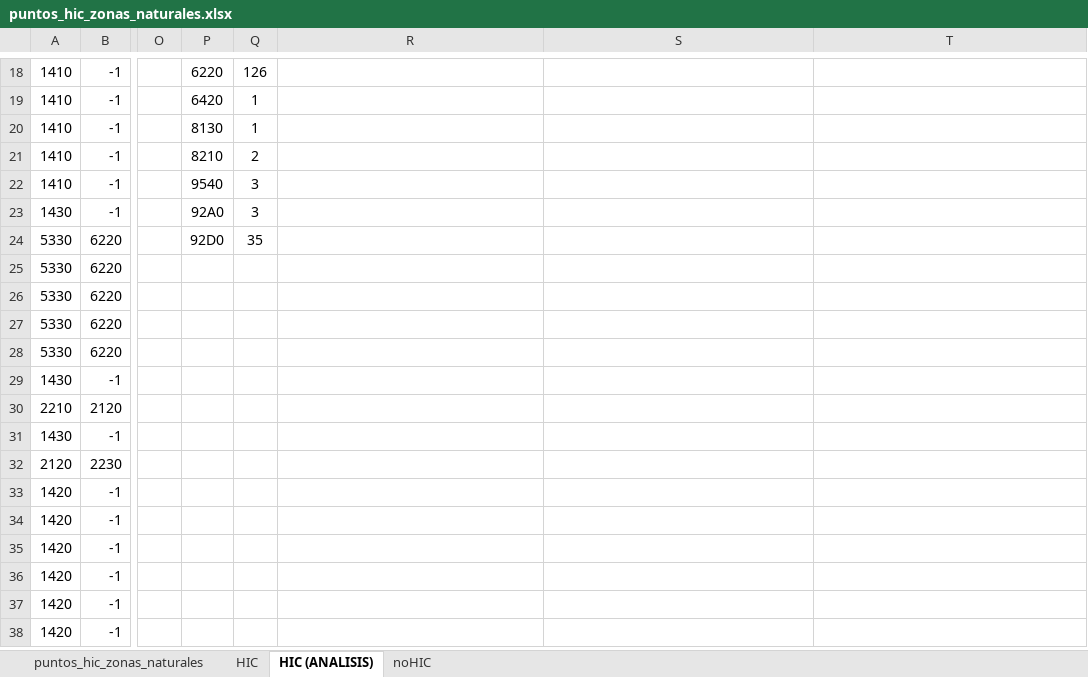
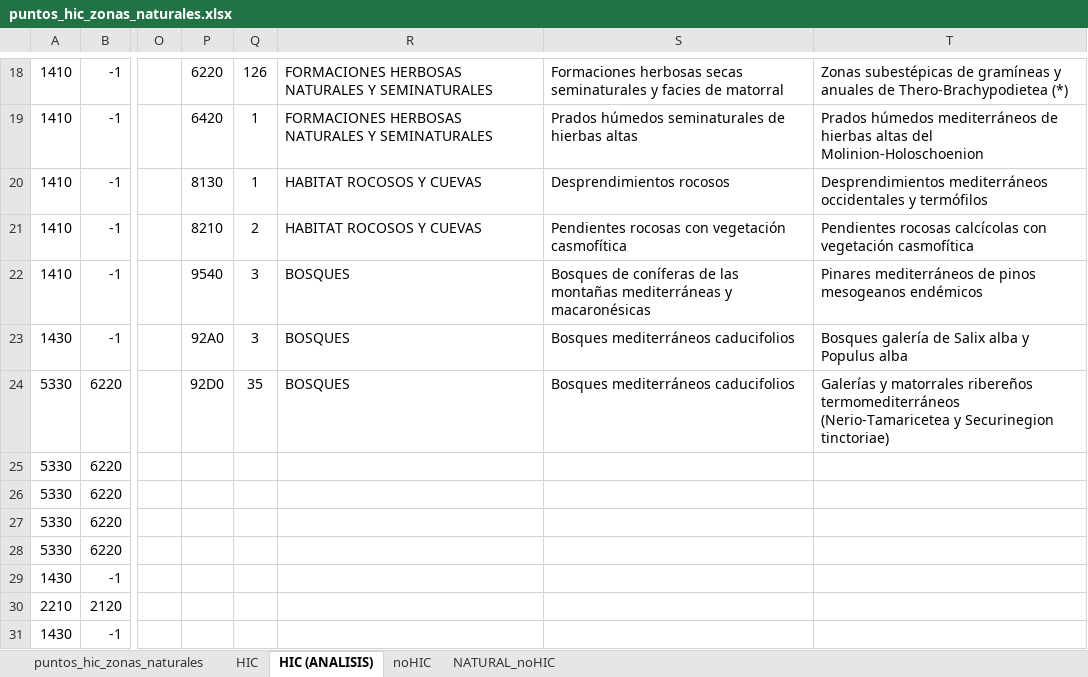
Before and after one commit to alba-linares/rTFM, an Excel workbook: Cartografia/output/puntos_analisis/puntos_hic_zonas_naturales.xlsx, sheet HIC (ANALISIS), drawn as a sheet; only a part is shown, gaps mark what is left out; the shorter side is filled out with more unchanged rows; values as stored, in another font and other column widths than the file's, no borders; charts and pictures not drawn; the diff covers the shown part only; the diff names each change by its address in the sheet, - before the commit and + after, or states it on an @@ line.

Commit message:
he añadido el listado de HIC y los he añadido al analisis descriptivo del Excel. Tambien he calculado las areas de las zonas naturales

```diff
--- a/Cartografia/output/puntos_analisis/puntos_hic_zonas_naturales.xlsx (sheet HIC (ANALISIS))
+++ b/Cartografia/output/puntos_analisis/puntos_hic_zonas_naturales.xlsx (sheet HIC (ANALISIS))
+sheet tab: NATURAL_noHIC
-R18:R19: (empty)
+R18:R19: FORMACIONES HERBOSAS NATURALES Y SEMINATURALES
-S18: (empty)
+S18: Formaciones herbosas secas seminaturales y facies de matorral
-T18: (empty)
+T18: Zonas subestépicas de gramíneas y anuales de Thero-Brachypodietea (*)
-S19: (empty)
+S19: Prados húmedos seminaturales de hierbas altas
-T19: (empty)
+T19: Prados húmedos mediterráneos de hierbas altas del Molinion-Holoschoenion
-R20:R21: (empty)
+R20:R21: HABITAT ROCOSOS Y CUEVAS
-S20: (empty)
+S20: Desprendimientos rocosos
-T20: (empty)
+T20: Desprendimientos mediterráneos occidentales y termófilos
-S21: (empty)
+S21: Pendientes rocosas con vegetación casmofítica
-T21: (empty)
+T21: Pendientes rocosas calcícolas con vegetación casmofítica
-R22:R24: (empty)
+R22:R24: BOSQUES
-S22: (empty)
+S22: Bosques de coníferas de las montañas mediterráneas y macaronésicas
-T22: (empty)
+T22: Pinares mediterráneos de pinos mesogeanos endémicos
-S23:S24: (empty)
+S23:S24: Bosques mediterráneos caducifolios
-T23: (empty)
+T23: Bosques galería de Salix alba y Populus alba
-T24: (empty)
+T24: Galerías y matorrales ribereños termomediterráneos (Nerio-Tamaricetea y Securinegion tinctoriae)
```
Also changed, not shown: 48 edited cells elsewhere in this sheet, sheet noHIC, charts or pictures, 6 other files.
